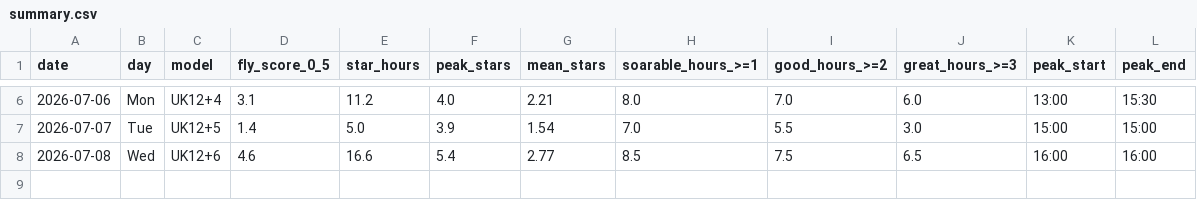
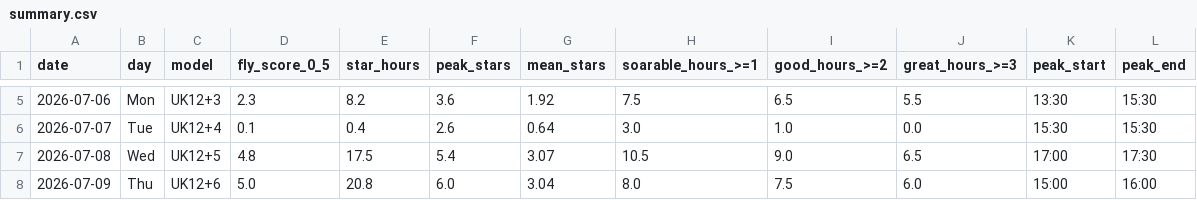
Before and after one commit to kitebuggy/rasp-cambridge, a CSV file: public/charts/summary.csv, drawn as a sheet; only a part is shown, gaps mark what is left out; the diff covers the shown part only.

```diff
--- a/public/charts/summary.csv
+++ b/public/charts/summary.csv
@@ -6,3 +5,4 @@ date,day,model,fly_score_0_5,star_hours,peak_stars,mean_stars,soarable_hours_>=1
-2026-07-06,Mon,UK12+4,3.1,11.2,4.0,2.21,8.0,7.0,6.0,13:00,15:30
-2026-07-07,Tue,UK12+5,1.4,5.0,3.9,1.54,7.0,5.5,3.0,15:00,15:00
-2026-07-08,Wed,UK12+6,4.6,16.6,5.4,2.77,8.5,7.5,6.5,16:00,16:00
+2026-07-06,Mon,UK12+3,2.3,8.2,3.6,1.92,7.5,6.5,5.5,13:30,15:30
+2026-07-07,Tue,UK12+4,0.1,0.4,2.6,0.64,3.0,1.0,0.0,15:30,15:30
+2026-07-08,Wed,UK12+5,4.8,17.5,5.4,3.07,10.5,9.0,6.5,17:00,17:30
+2026-07-09,Thu,UK12+6,5.0,20.8,6.0,3.04,8.0,7.5,6.0,15:00,16:00
```
Also changed, not shown: 1 removed row and 28 edited cells elsewhere in this file, public/charts/halfhour.csv.
